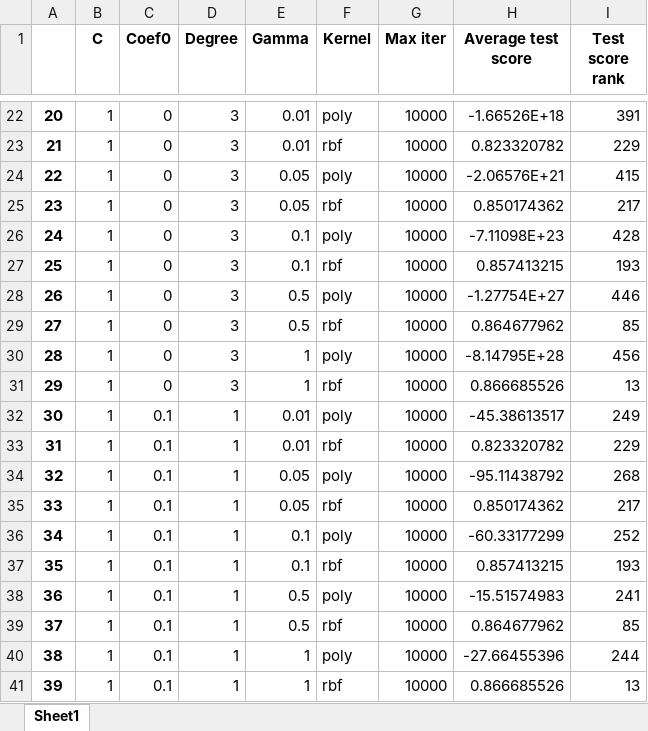
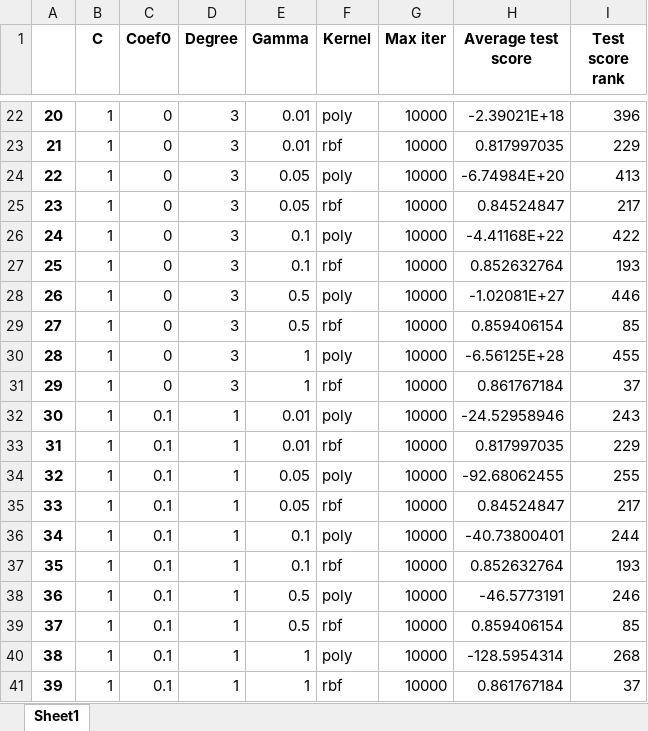
Before and after one commit to vhperes/FiberML, an Excel workbook: grid_result.xlsx, sheet Sheet1, drawn as a sheet; only a part is shown, gaps mark what is left out; values as stored, in another font and other column widths than the file's, no borders; the diff covers the shown part only; the diff names each change by its address in the sheet, - before the commit and + after, or states it on an @@ line.

```diff
--- a/grid_result.xlsx (sheet Sheet1)
+++ b/grid_result.xlsx (sheet Sheet1)
-H22 (Average test score): -1.66526E+18
+H22 (Average test score): -2.39021E+18
-I22 (Test score rank): 391
+I22 (Test score rank): 396
-H23 (Average test score): 0.823320782
+H23 (Average test score): 0.817997035
-H24 (Average test score): -2.06576E+21
+H24 (Average test score): -6.74984E+20
-I24 (Test score rank): 415
+I24 (Test score rank): 413
-H25 (Average test score): 0.850174362
+H25 (Average test score): 0.84524847
-H26 (Average test score): -7.11098E+23
+H26 (Average test score): -4.41168E+22
-I26 (Test score rank): 428
+I26 (Test score rank): 422
-H27 (Average test score): 0.857413215
+H27 (Average test score): 0.852632764
-H28 (Average test score): -1.27754E+27
+H28 (Average test score): -1.02081E+27
-H29 (Average test score): 0.864677962
+H29 (Average test score): 0.859406154
-H30 (Average test score): -8.14795E+28
+H30 (Average test score): -6.56125E+28
-I30 (Test score rank): 456
+I30 (Test score rank): 455
-H31 (Average test score): 0.866685526
+H31 (Average test score): 0.861767184
-I31 (Test score rank): 13
+I31 (Test score rank): 37
-H32 (Average test score): -45.38613517
+H32 (Average test score): -24.52958946
-I32 (Test score rank): 249
+I32 (Test score rank): 243
-H33 (Average test score): 0.823320782
+H33 (Average test score): 0.817997035
-H34 (Average test score): -95.11438792
+H34 (Average test score): -92.68062455
-I34 (Test score rank): 268
+I34 (Test score rank): 255
-H35 (Average test score): 0.850174362
+H35 (Average test score): 0.84524847
-H36 (Average test score): -60.33177299
+H36 (Average test score): -40.73800401
-I36 (Test score rank): 252
+I36 (Test score rank): 244
-H37 (Average test score): 0.857413215
+H37 (Average test score): 0.852632764
-H38 (Average test score): -15.51574983
+H38 (Average test score): -46.5773191
-I38 (Test score rank): 241
+I38 (Test score rank): 246
-H39 (Average test score): 0.864677962
+H39 (Average test score): 0.859406154
-H40 (Average test score): -27.66455396
+H40 (Average test score): -128.5954314
-I40 (Test score rank): 244
+I40 (Test score rank): 268
-H41 (Average test score): 0.866685526
+H41 (Average test score): 0.861767184
-I41 (Test score rank): 13
+I41 (Test score rank): 37
```
Also changed, not shown: 768 edited cells elsewhere in this sheet, synthetic_data.xlsx, 3 other files.
